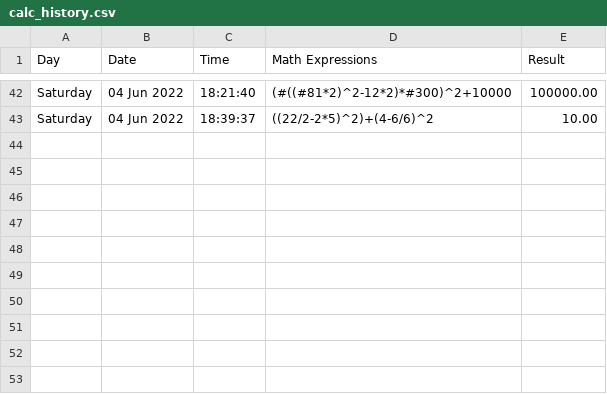
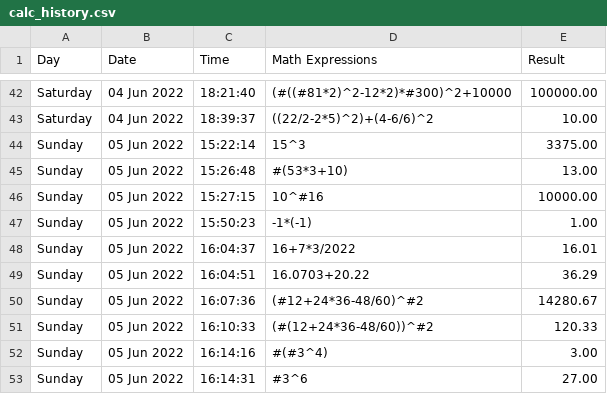
Before and after one commit to rchm4tPS/kakuraato1, a CSV file: calc_history.csv, drawn as a sheet; only a part is shown, gaps mark what is left out; the diff names each change by its address in the sheet, - before the commit and + after, or states it on an @@ line.

Commit message:
Modify the content of csv file

```diff
--- a/calc_history.csv
+++ b/calc_history.csv
+row 44: Sunday | 05 Jun 2022 | 15:22:14 | 15^3 | 3375.00
+row 45: Sunday | 05 Jun 2022 | 15:26:48 | #(53*3+10) | 13.00
+row 46: Sunday | 05 Jun 2022 | 15:27:15 | 10^#16 | 10000.00
+row 47: Sunday | 05 Jun 2022 | 15:50:23 | -1*(-1) | 1.00
+row 48: Sunday | 05 Jun 2022 | 16:04:37 | 16+7*3/2022 | 16.01
+row 49: Sunday | 05 Jun 2022 | 16:04:51 | 16.0703+20.22 | 36.29
+row 50: Sunday | 05 Jun 2022 | 16:07:36 | (#12+24*36-48/60)^#2 | 14280.67
+row 51: Sunday | 05 Jun 2022 | 16:10:33 | (#(12+24*36-48/60))^#2 | 120.33
+row 52: Sunday | 05 Jun 2022 | 16:14:16 | #(#3^4) | 3.00
+row 53: Sunday | 05 Jun 2022 | 16:14:31 | #3^6 | 27.00
```
